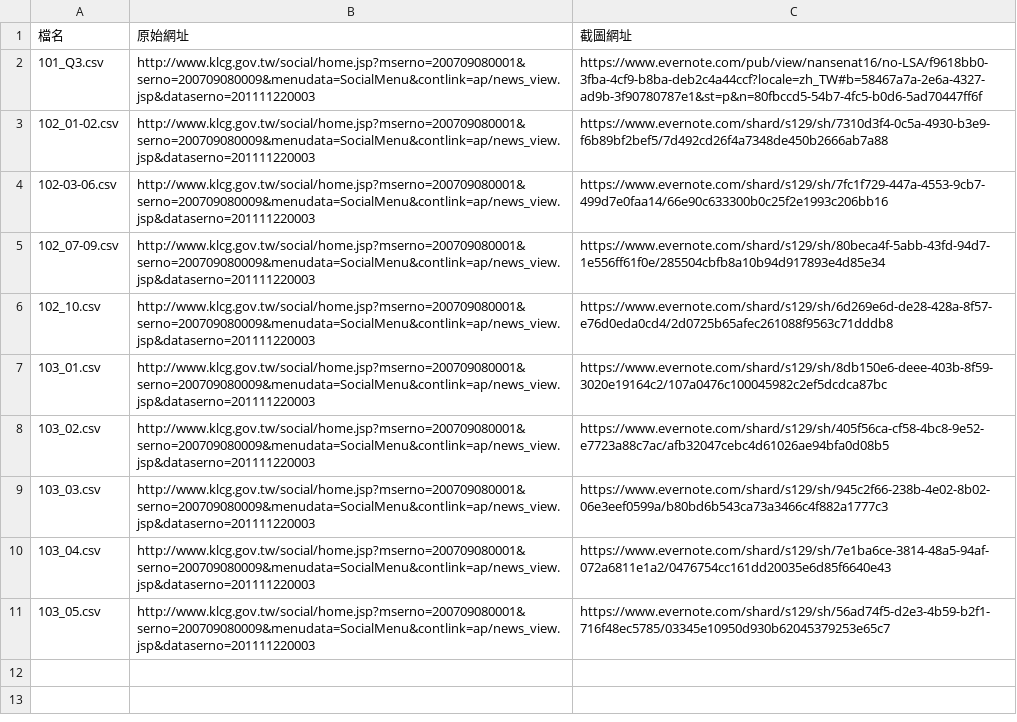
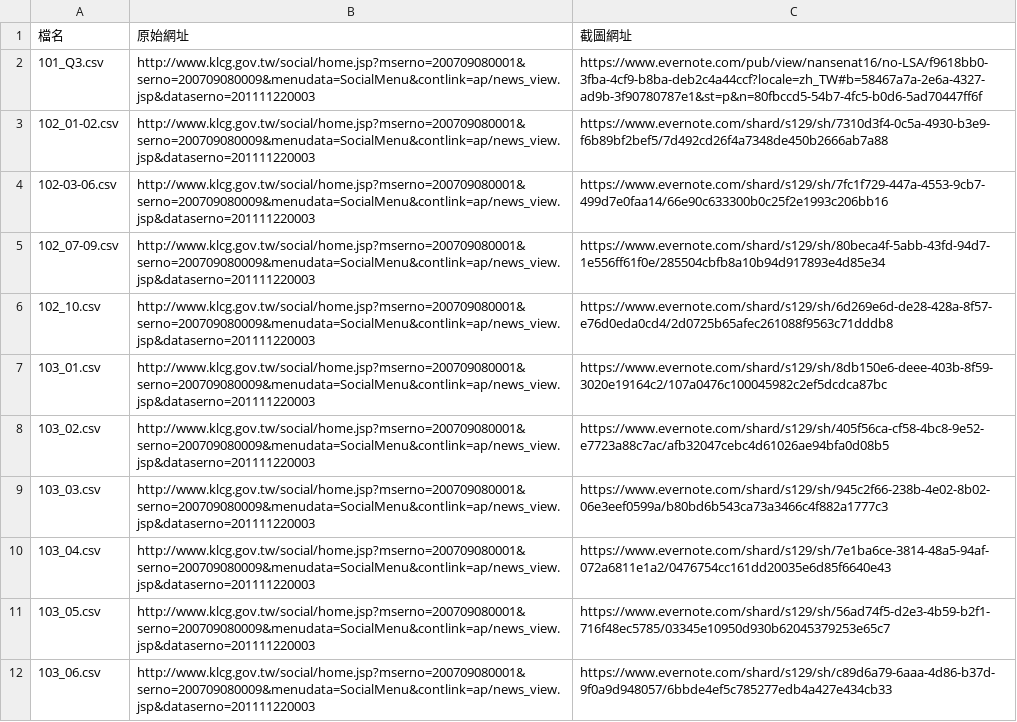
Before and after one commit to nansenat16/LSA-CSV, a CSV file: source/00.csv, drawn as a sheet; the diff names each change by its address in the sheet, - before the commit and + after, or states it on an @@ line.

```diff
--- a/source/00.csv
+++ b/source/00.csv
+row 12: 103_06.csv | http://www.klcg.gov.tw/social/home.jsp?mserno=200709080001&serno=200709080009&menudata=SocialMenu&contlink=ap/news_view.jsp&dataserno=201111220003 | https://www.evernote.com/shard/s129/sh/c89d6a79-6aaa-4d86-b37d-9f0a9d948057/6bbde4ef5c785277edb4a427e434cb33
```
Also changed, not shown: 2 other files.
